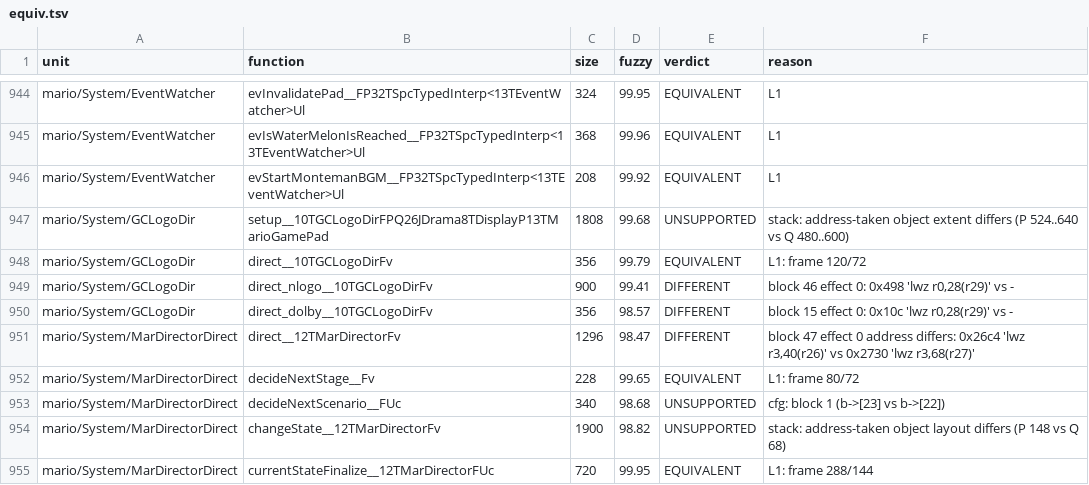
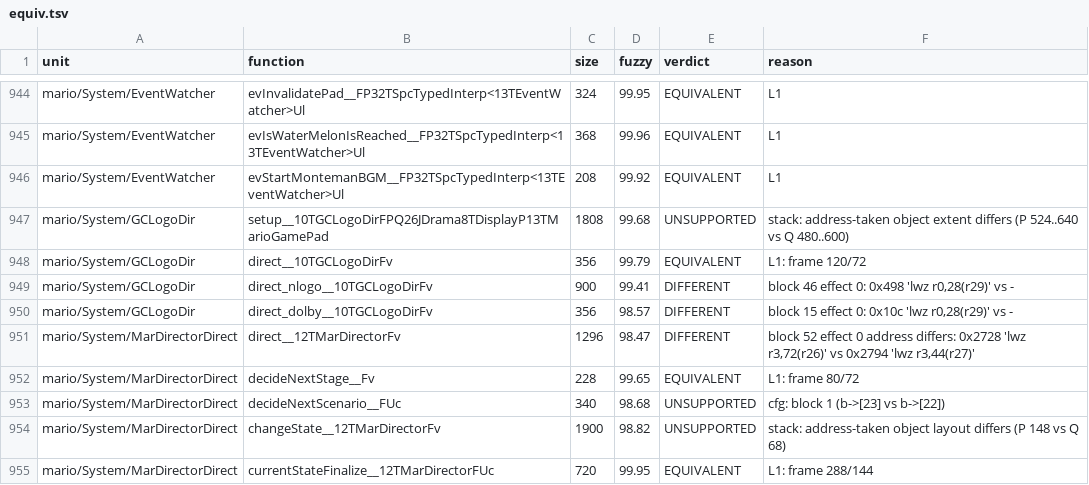
Before and after one commit to doldecomp/sms, a TSV file: docs/progress/equiv/equiv.tsv, drawn as a sheet; only a part is shown, gaps mark what is left out; the diff covers the shown part only.

```diff
--- a/docs/progress/equiv/equiv.tsv
+++ b/docs/progress/equiv/equiv.tsv
@@ -950,3 +950,3 @@ mario/System/GCLogoDir	direct_nlogo__10TGCLogoDirFv	900	99.41	DIFFERENT	block 46
 mario/System/GCLogoDir	direct_dolby__10TGCLogoDirFv	356	98.57	DIFFERENT	block 15 effect 0: 0x10c 'lwz r0,28(r29)' vs -
-mario/System/MarDirectorDirect	direct__12TMarDirectorFv	1296	98.47	DIFFERENT	block 47 effect 0 address differs: 0x26c4 'lwz r3,40(r26)' vs 0x2730 'lwz r3,68(r27)'
+mario/System/MarDirectorDirect	direct__12TMarDirectorFv	1296	98.47	DIFFERENT	block 52 effect 0 address differs: 0x2728 'lwz r3,72(r26)' vs 0x2794 'lwz r3,44(r27)'
 mario/System/MarDirectorDirect	decideNextStage__Fv	228	99.65	EQUIVALENT	L1: frame 80/72
```
Also changed, not shown: 23 edited cells elsewhere in this file, 1 other file.
